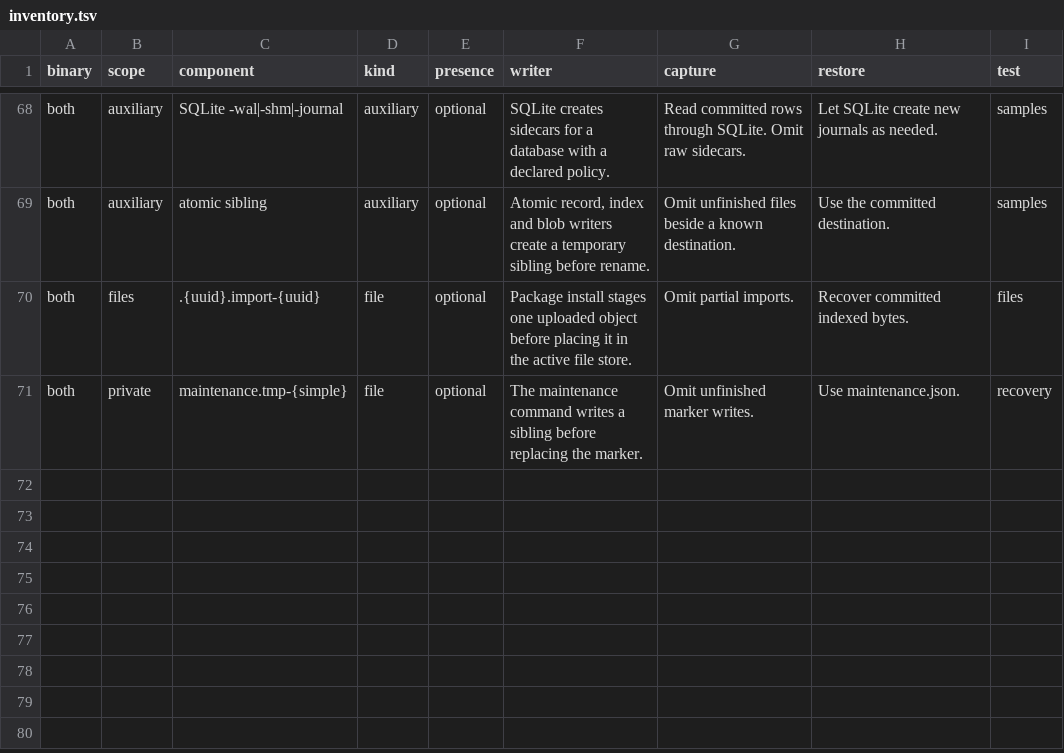
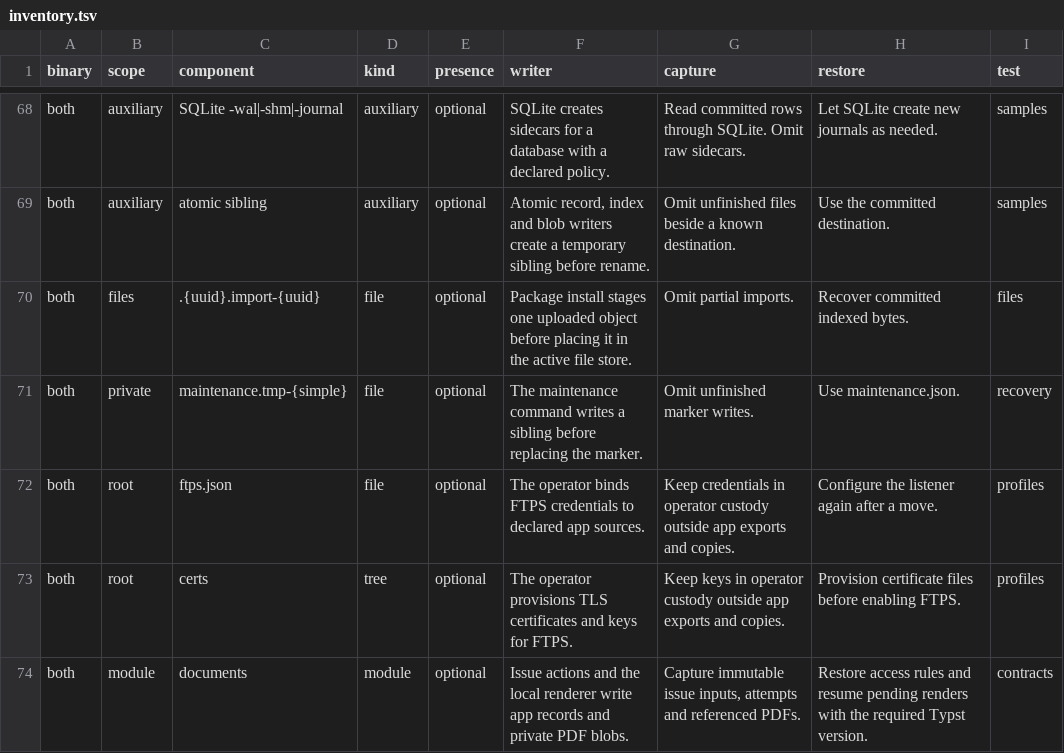
Before and after one commit to danibram/konae, a TSV file: kernel-rs/kernel/src/inventory.tsv, drawn as a sheet; only a part is shown, gaps mark what is left out; the diff names each change by its address in the sheet, - before the commit and + after, or states it on an @@ line.

Commit message:
fix: validate document snapshots and classify module state

```diff
--- a/kernel-rs/kernel/src/inventory.tsv
+++ b/kernel-rs/kernel/src/inventory.tsv
+row 72: both | root | ftps.json | file | optional | The operator binds FTPS credentials to declared app sources. | Keep credentials in operator custody outside app exports and copies. | Configure the listener again after a move. | profiles
+row 73: both | root | certs | tree | optional | The operator provisions TLS certificates and keys for FTPS. | Keep keys in operator custody outside app exports and copies. | Provision certificate files before enabling FTPS. | profiles
+row 74: both | module | documents | module | optional | Issue actions and the local renderer write app records and private PDF blobs. | Capture immutable issue inputs, attempts and referenced PDFs. | Restore access rules and resume pending renders with the required Typst version. | contracts
```
Also changed, not shown: 7 other files.
